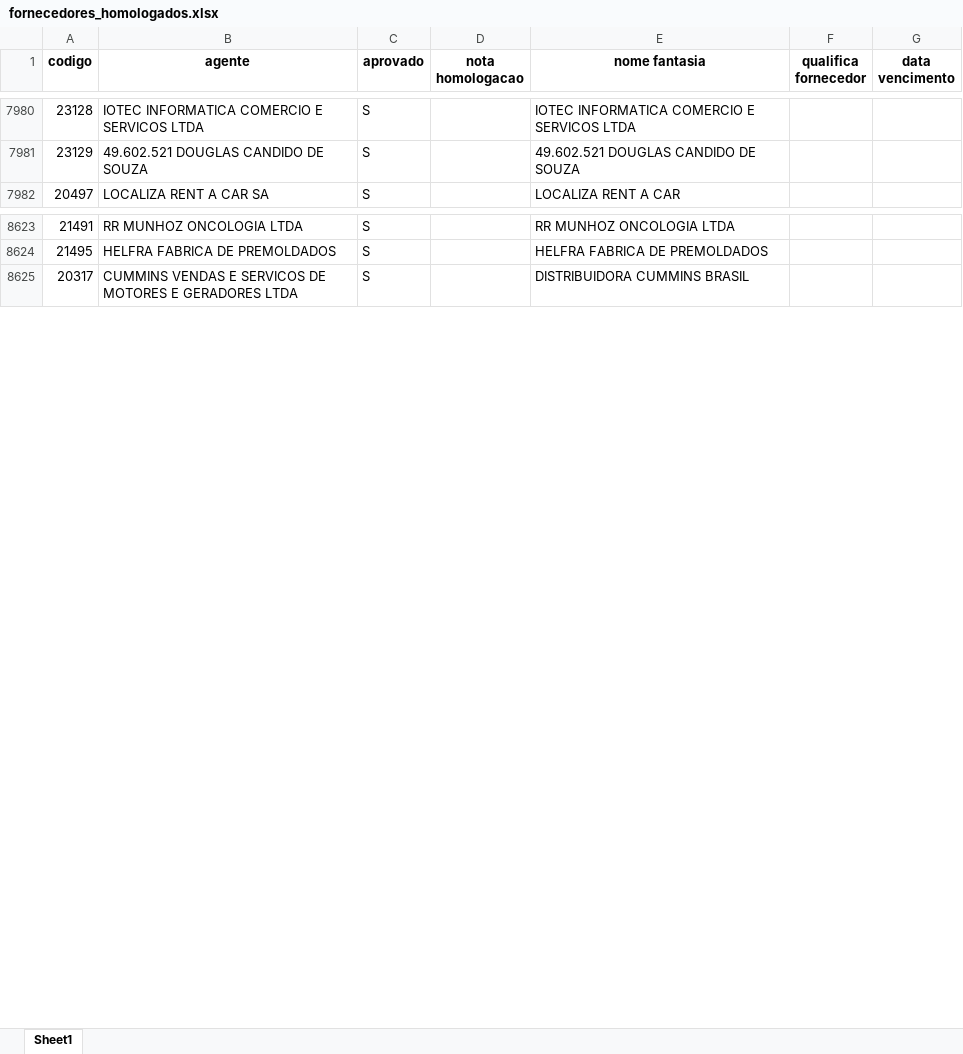
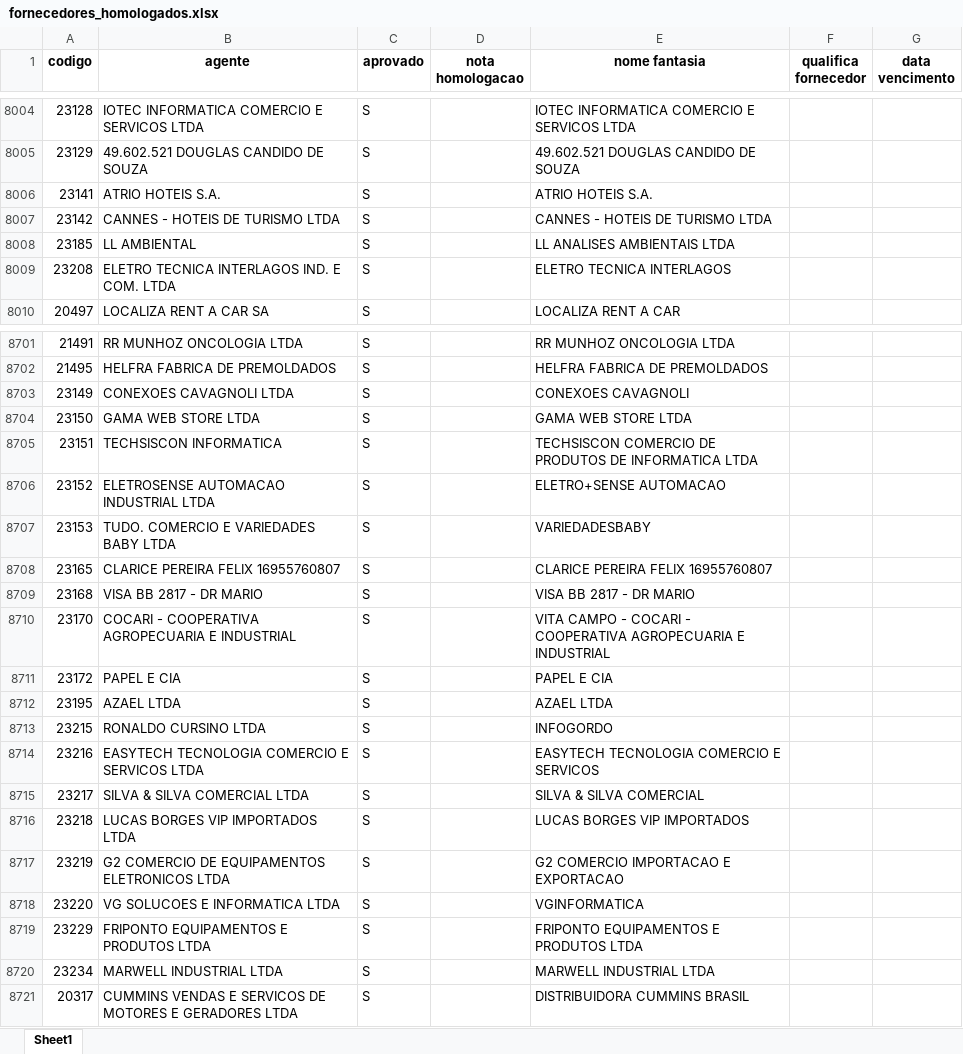
Before and after one commit to LICASKJS/mapaindicador-engeman, an Excel workbook: dados/fornecedores_homologados.xlsx, sheet Sheet1, drawn as a sheet; only a part is shown, gaps mark what is left out; values as stored, in another font and other column widths than the file's, no borders; the diff covers the shown part only; the diff names each change by its address in the sheet, - before the commit and + after, or states it on an @@ line.

```diff
--- a/dados/fornecedores_homologados.xlsx (sheet Sheet1)
+++ b/dados/fornecedores_homologados.xlsx (sheet Sheet1)
+row 8006: 23141 | ATRIO HOTEIS S.A. | S |  | ATRIO HOTEIS S.A.
+row 8007: 23142 | CANNES - HOTEIS DE TURISMO LTDA | S |  | CANNES - HOTEIS DE TURISMO LTDA
+row 8008: 23185 | LL AMBIENTAL | S |  | LL ANALISES AMBIENTAIS LTDA
+row 8009: 23208 | ELETRO TECNICA INTERLAGOS IND. E COM. LTDA | S |  | ELETRO TECNICA INTERLAGOS
+row 8703: 23149 | CONEXOES CAVAGNOLI LTDA | S |  | CONEXOES CAVAGNOLI
+row 8704: 23150 | GAMA WEB STORE LTDA | S |  | GAMA WEB STORE LTDA
+row 8705: 23151 | TECHSISCON INFORMATICA | S |  | TECHSISCON COMERCIO DE PRODUTOS DE INFORMATICA LTDA
+row 8706: 23152 | ELETROSENSE AUTOMACAO INDUSTRIAL LTDA | S |  | ELETRO+SENSE AUTOMACAO
+row 8707: 23153 | TUDO. COMERCIO E VARIEDADES BABY LTDA | S |  | VARIEDADESBABY
+row 8708: 23165 | CLARICE PEREIRA FELIX 16955760807 | S |  | CLARICE PEREIRA FELIX 16955760807
+row 8709: 23168 | VISA BB 2817 - DR MARIO | S |  | VISA BB 2817 - DR MARIO
+row 8710: 23170 | COCARI - COOPERATIVA AGROPECUARIA E INDUSTRIAL | S |  | VITA CAMPO - COCARI - COOPERATIVA AGROPECUARIA E INDUSTRIAL
+row 8711: 23172 | PAPEL E CIA | S |  | PAPEL E CIA
+row 8712: 23195 | AZAEL LTDA | S |  | AZAEL LTDA
+row 8713: 23215 | RONALDO CURSINO LTDA | S |  | INFOGORDO
+row 8714: 23216 | EASYTECH TECNOLOGIA COMERCIO E SERVICOS LTDA | S |  | EASYTECH TECNOLOGIA COMERCIO E SERVICOS
+row 8715: 23217 | SILVA & SILVA COMERCIAL LTDA | S |  | SILVA & SILVA COMERCIAL
+row 8716: 23218 | LUCAS BORGES VIP IMPORTADOS LTDA | S |  | LUCAS BORGES VIP IMPORTADOS
+row 8717: 23219 | G2 COMERCIO DE EQUIPAMENTOS ELETRONICOS LTDA | S |  | G2 COMERCIO IMPORTACAO E EXPORTACAO
+row 8718: 23220 | VG SOLUCOES E INFORMATICA LTDA | S |  | VGINFORMATICA
+row 8719: 23229 | FRIPONTO EQUIPAMENTOS E PRODUTOS LTDA | S |  | FRIPONTO EQUIPAMENTOS E PRODUTOS LTDA
+row 8720: 23234 | MARWELL INDUSTRIAL LTDA | S |  | MARWELL INDUSTRIAL LTDA
```
Also changed, not shown: 128 added rows, 22 moved rows and 12 edited cells elsewhere in this sheet, dados/atendimento controle_qualidade.xlsx.
